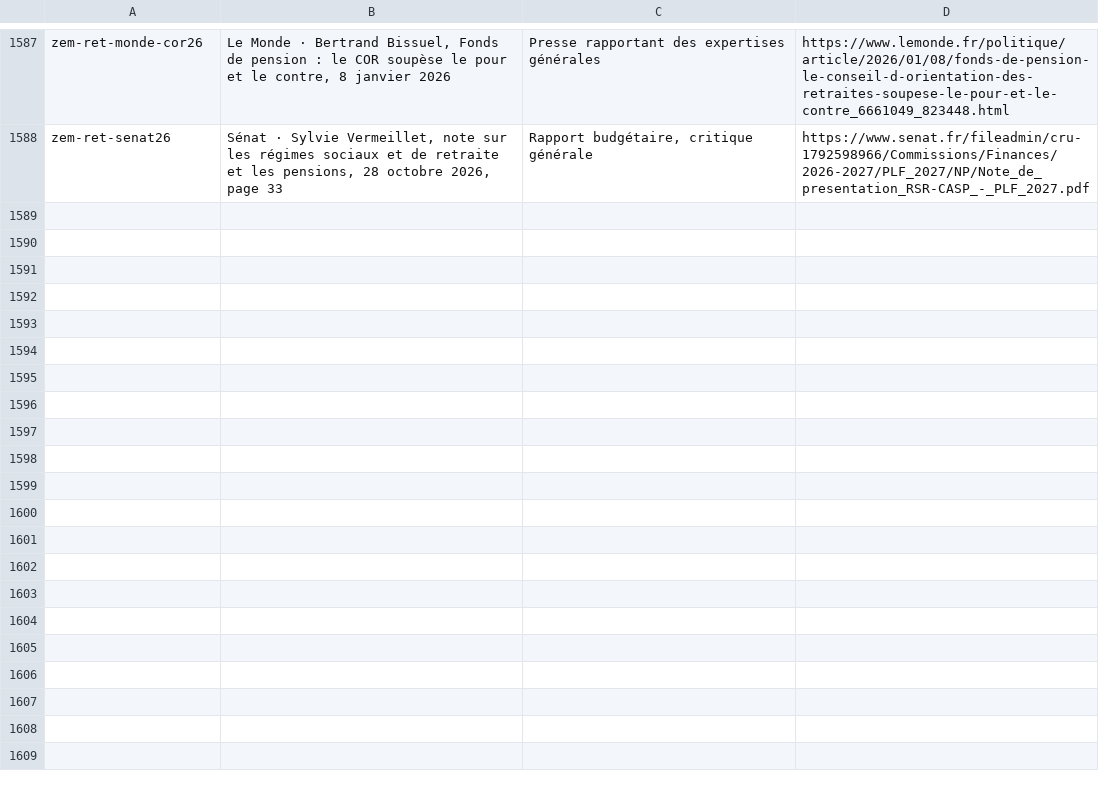
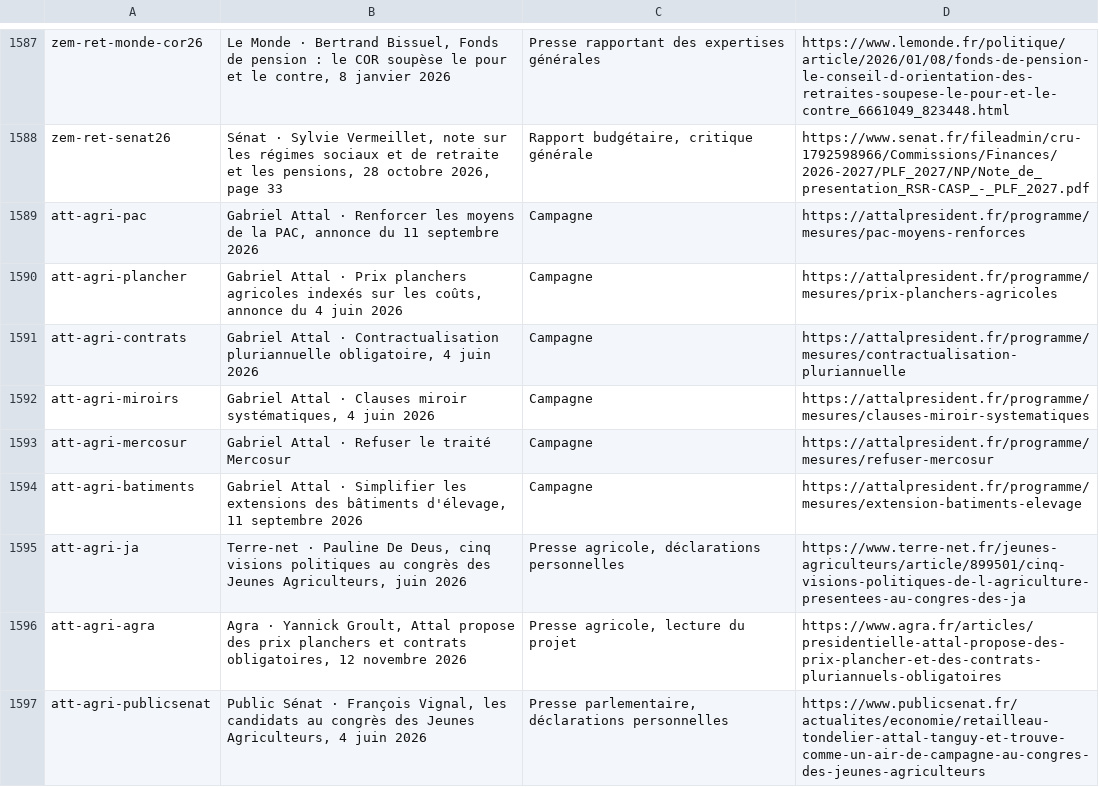
Before and after one commit to adrienconrath/pourquivoter, a TSV file: data/sources.tsv, drawn as a sheet; only a part is shown, gaps mark what is left out; the diff covers the shown part only; the diff names each change by its address in the sheet, - before the commit and + after, or states it on an @@ line.

Commit message:
Approfondit les propositions agricoles de Gabriel Attal et David Lisnard

```diff
--- a/data/sources.tsv
+++ b/data/sources.tsv
+row 1589: att-agri-pac | Gabriel Attal · Renforcer les moyens de la PAC, annonce du 11 septembre 2026 | Campagne | https://attalpresident.fr/programme/mesures/pac-moyens-renforces
+row 1590: att-agri-plancher | Gabriel Attal · Prix planchers agricoles indexés sur les coûts, annonce du 4 juin 2026 | Campagne | https://attalpresident.fr/programme/mesures/prix-planchers-agricoles
+row 1591: att-agri-contrats | Gabriel Attal · Contractualisation pluriannuelle obligatoire, 4 juin 2026 | Campagne | https://attalpresident.fr/programme/mesures/contractualisation-pluriannuelle
+row 1592: att-agri-miroirs | Gabriel Attal · Clauses miroir systématiques, 4 juin 2026 | Campagne | https://attalpresident.fr/programme/mesures/clauses-miroir-systematiques
+row 1593: att-agri-mercosur | Gabriel Attal · Refuser le traité Mercosur | Campagne | https://attalpresident.fr/programme/mesures/refuser-mercosur
+row 1594: att-agri-batiments | Gabriel Attal · Simplifier les extensions des bâtiments d'élevage, 11 septembre 2026 | Campagne | https://attalpresident.fr/programme/mesures/extension-batiments-elevage
+row 1595: att-agri-ja | Terre-net · Pauline De Deus, cinq visions politiques au congrès des Jeunes Agriculteurs, juin 2026 | Presse agricole, déclarations personnelles | https://www.terre-net.fr/jeunes-agriculteurs/article/899501/cinq-visions-politiques-de-l-agriculture-presentees-au-congres-des-ja
+row 1596: att-agri-agra | Agra · Yannick Groult, Attal propose des prix planchers et contrats obligatoires, 12 novembre 2026 | Presse agricole, lecture du projet | https://www.agra.fr/articles/presidentielle-attal-propose-des-prix-plancher-et-des-contrats-pluriannuels-obligatoires
+row 1597: att-agri-publicsenat | Public Sénat · François Vignal, les candidats au congrès des Jeunes Agriculteurs, 4 juin 2026 | Presse parlementaire, déclarations personnelles | https://www.publicsenat.fr/actualites/economie/retailleau-tondelier-attal-tanguy-et-trouve-comme-un-air-de-campagne-au-congres-des-jeunes-agriculteurs
```
Also changed, not shown: 9 added rows and 1 edited cell elsewhere in this file, data/audit-couverture.tsv, data/recherches.tsv, 4 other files.
